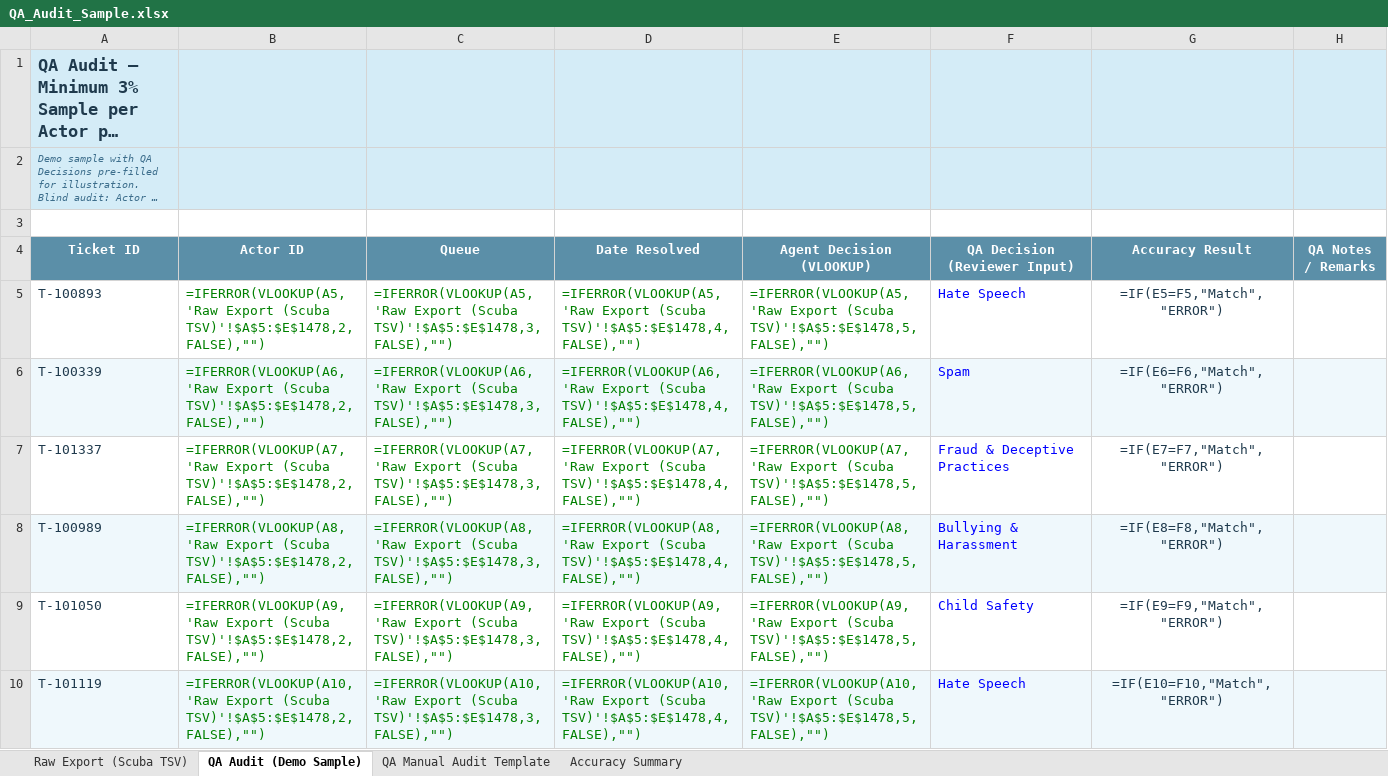
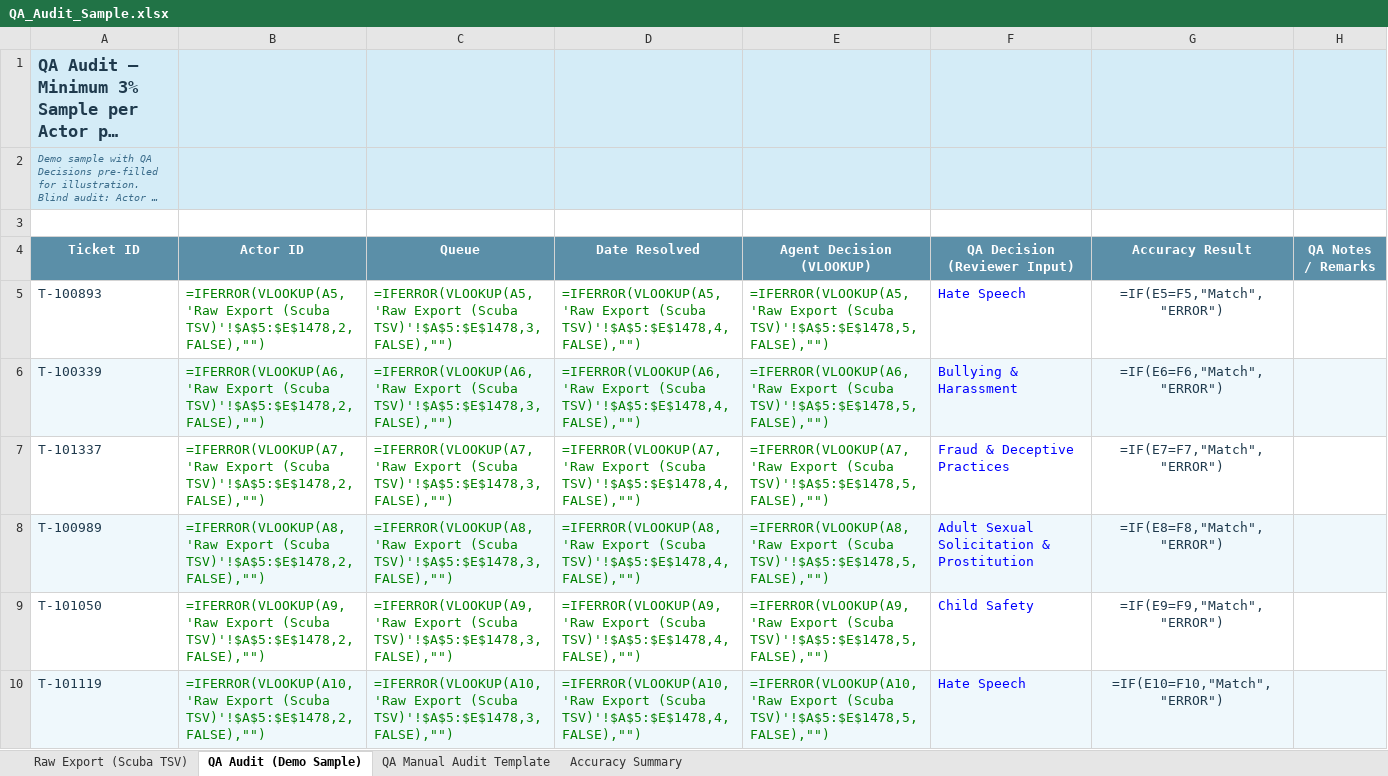
Before and after one commit to keesbraga/about, an Excel workbook: QA_Audit_Sample.xlsx, sheet QA Audit (Demo Sample), drawn as a sheet; only a part is shown; long unchanged cells end in …; values as stored, in another font and other column widths than the file's, no borders; formulas without a stored value are shown as written; conditional formats not drawn; the diff covers the shown part only; the diff names each change by its address in the sheet, - before the commit and + after, or states it on an @@ line.

Commit message:
Remove Misinformation policy, add sample QA notes for flagged errors

```diff
--- a/QA_Audit_Sample.xlsx (sheet QA Audit (Demo Sample))
+++ b/QA_Audit_Sample.xlsx (sheet QA Audit (Demo Sample))
-F6 (QA Decision (Reviewer Input)): Spam
+F6 (QA Decision (Reviewer Input)): Bullying & Harassment
-F8 (QA Decision (Reviewer Input)): Bullying & Harassment
+F8 (QA Decision (Reviewer Input)): Adult Sexual Solicitation & Prostitution
```
Also changed, not shown: 7 edited cells elsewhere in this sheet, sheet Raw Export (Scuba TSV).
